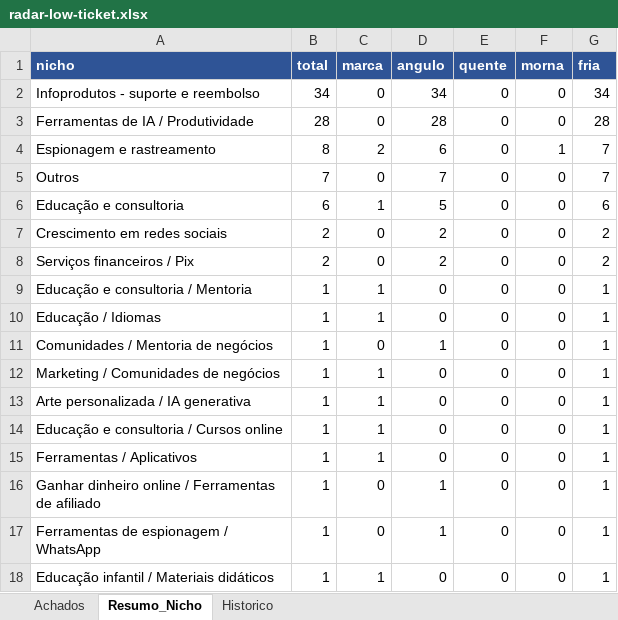
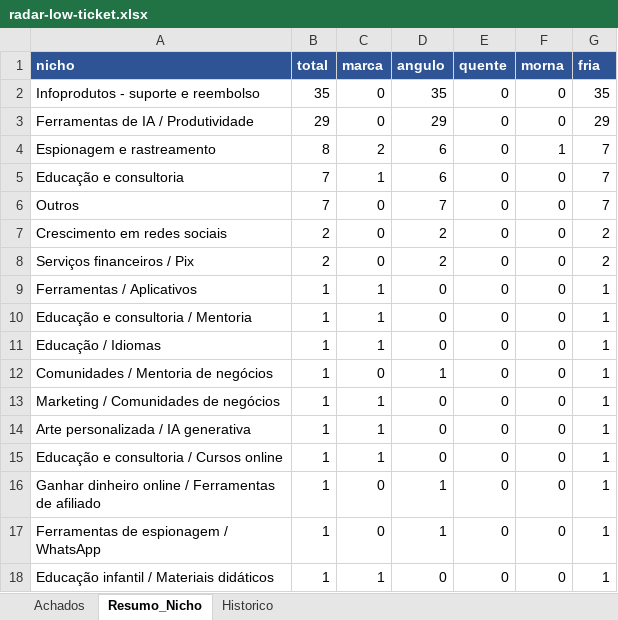
Before and after one commit to LucasRobs/lowticketswiki, an Excel workbook: Radar/radar-low-ticket.xlsx, sheet Resumo_Nicho, drawn as a sheet; only a part is shown; values as stored, in another font and other column widths than the file's, no borders; removed rows and columns are numbered as before the commit, all else as after; the diff names each change by its address in the sheet, - before the commit and + after, or states it on an @@ line.

```diff
--- a/Radar/radar-low-ticket.xlsx (sheet Resumo_Nicho)
+++ b/Radar/radar-low-ticket.xlsx (sheet Resumo_Nicho)
-B2 (total): 34
+B2 (total): 35
-D2 (angulo): 34
+D2 (angulo): 35
-G2 (fria): 34
+G2 (fria): 35
-B3 (total): 28
+B3 (total): 29
-D3 (angulo): 28
+D3 (angulo): 29
-G3 (fria): 28
+G3 (fria): 29
+row 5: Educação e consultoria | 7 | 1 | 6 | 0 | 0 | 7
-row 6: Educação e consultoria | 6 | 1 | 5 | 0 | 0 | 6
@@ row 15 moved to row 9: Ferramentas / Aplicativos @@
```
Also changed, not shown: sheet Achados, sheet Historico, 10 other files.
